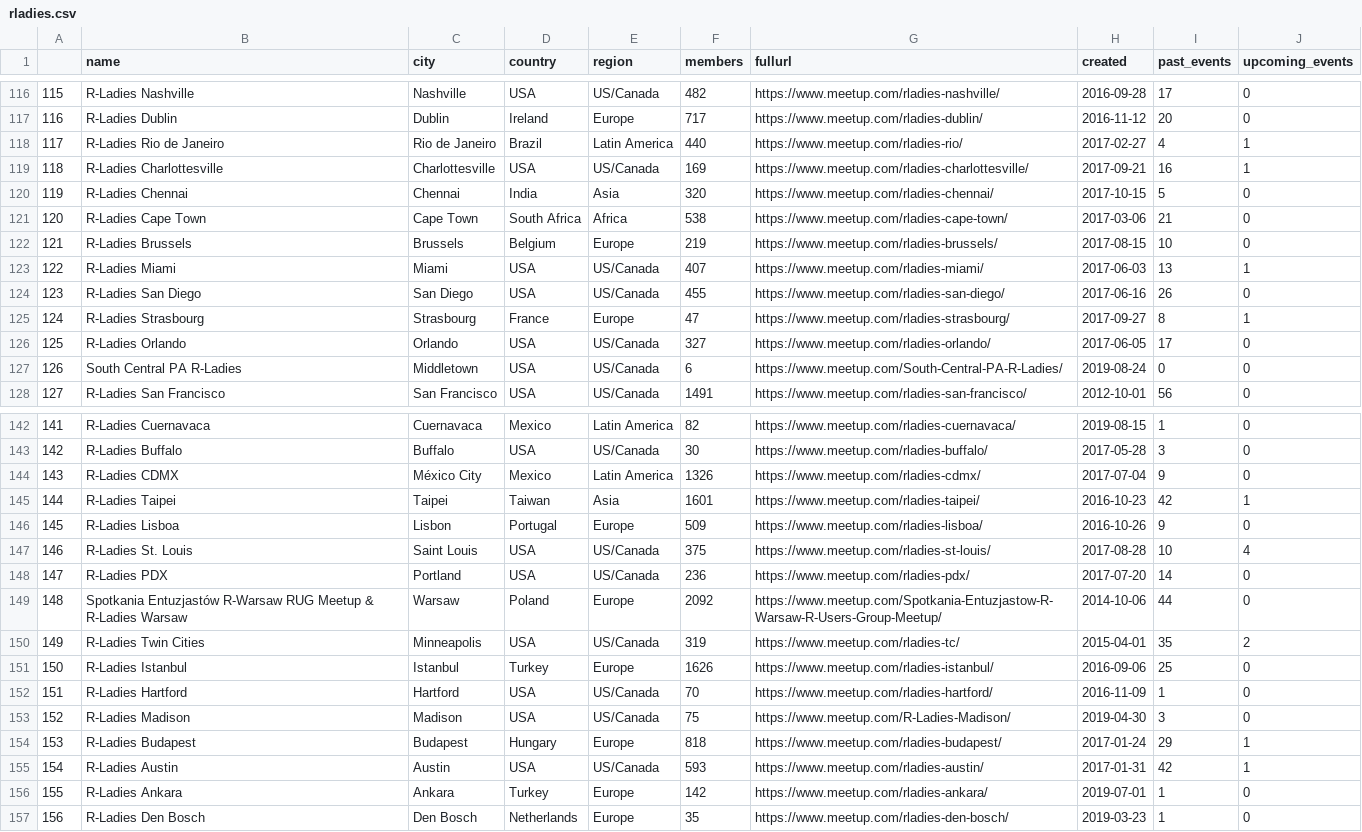
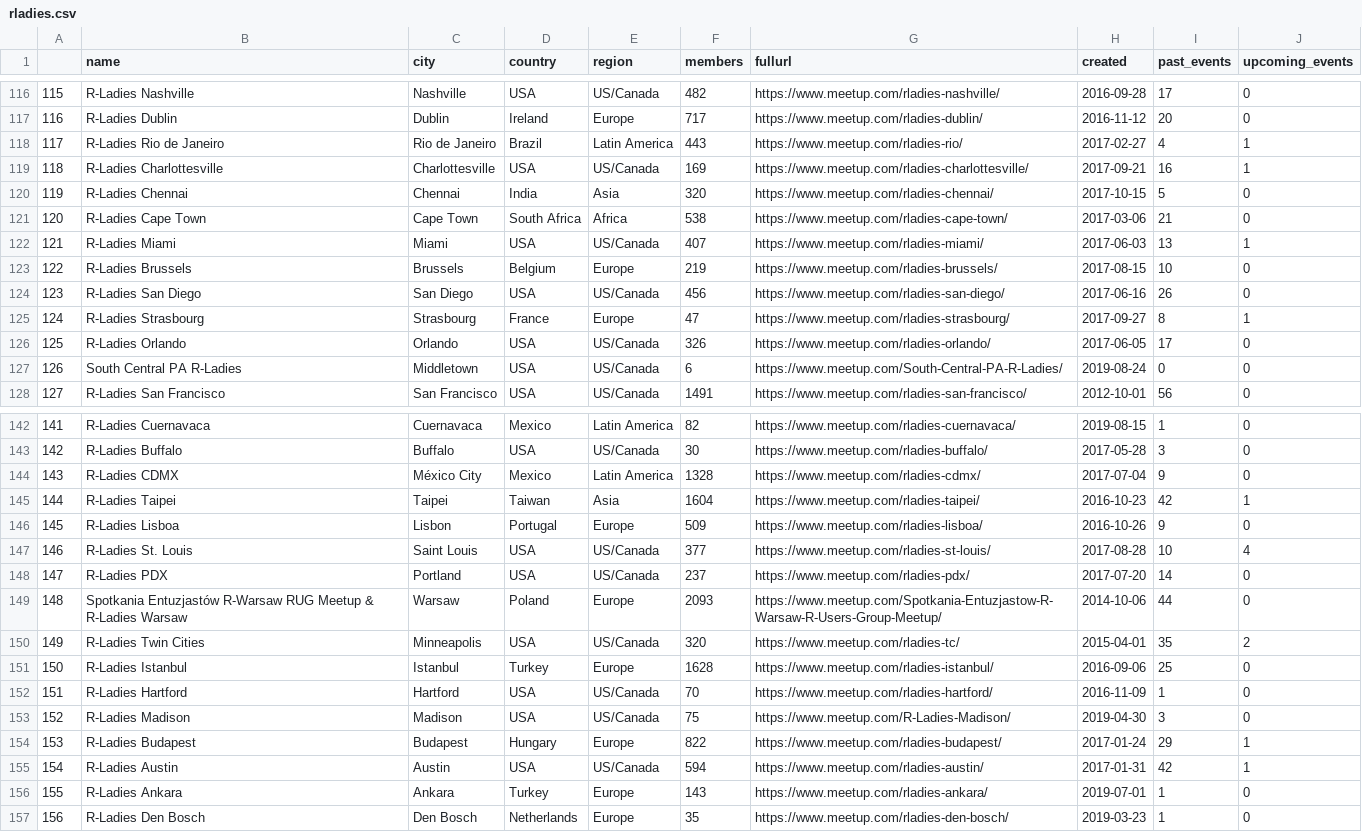
Before and after one commit to r-community/user-groups, a CSV file: docs/data/rladies.csv, drawn as a sheet; only a part is shown, gaps mark what is left out; the diff covers the shown part only.

```diff
--- a/docs/data/rladies.csv
+++ b/docs/data/rladies.csv
@@ -117,3 +117,3 @@
 "116","R-Ladies Dublin","Dublin","Ireland","Europe",717,"https://www.meetup.com/rladies-dublin/",2016-11-12,20,0
-"117","R-Ladies Rio de Janeiro","Rio de Janeiro","Brazil","Latin America",440,"https://www.meetup.com/rladies-rio/",2017-02-27,4,1
+"117","R-Ladies Rio de Janeiro","Rio de Janeiro","Brazil","Latin America",443,"https://www.meetup.com/rladies-rio/",2017-02-27,4,1
 "118","R-Ladies Charlottesville","Charlottesville","USA","US/Canada",169,"https://www.meetup.com/rladies-charlottesville/",2017-09-21,16,1
@@ -121,7 +121,7 @@
 "120","R-Ladies Cape Town","Cape Town","South Africa","Africa",538,"https://www.meetup.com/rladies-cape-town/",2017-03-06,21,0
-"121","R-Ladies Brussels","Brussels","Belgium","Europe",219,"https://www.meetup.com/rladies-brussels/",2017-08-15,10,0
-"122","R-Ladies Miami","Miami","USA","US/Canada",407,"https://www.meetup.com/rladies-miami/",2017-06-03,13,1
-"123","R-Ladies San Diego","San Diego","USA","US/Canada",455,"https://www.meetup.com/rladies-san-diego/",2017-06-16,26,0
+"121","R-Ladies Miami","Miami","USA","US/Canada",407,"https://www.meetup.com/rladies-miami/",2017-06-03,13,1
+"122","R-Ladies Brussels","Brussels","Belgium","Europe",219,"https://www.meetup.com/rladies-brussels/",2017-08-15,10,0
+"123","R-Ladies San Diego","San Diego","USA","US/Canada",456,"https://www.meetup.com/rladies-san-diego/",2017-06-16,26,0
 "124","R-Ladies Strasbourg","Strasbourg","France","Europe",47,"https://www.meetup.com/rladies-strasbourg/",2017-09-27,8,1
-"125","R-Ladies Orlando","Orlando","USA","US/Canada",327,"https://www.meetup.com/rladies-orlando/",2017-06-05,17,0
+"125","R-Ladies Orlando","Orlando","USA","US/Canada",326,"https://www.meetup.com/rladies-orlando/",2017-06-05,17,0
 "126","South Central PA R-Ladies","Middletown","USA","US/Canada",6,"https://www.meetup.com/South-Central-PA-R-Ladies/",2019-08-24,0,0
@@ -143,15 +143,15 @@
 "142","R-Ladies Buffalo","Buffalo","USA","US/Canada",30,"https://www.meetup.com/rladies-buffalo/",2017-05-28,3,0
-"143","R-Ladies CDMX","México City","Mexico","Latin America",1326,"https://www.meetup.com/rladies-cdmx/",2017-07-04,9,0
-"144","R-Ladies Taipei","Taipei","Taiwan","Asia",1601,"https://www.meetup.com/rladies-taipei/",2016-10-23,42,1
+"143","R-Ladies CDMX","México City","Mexico","Latin America",1328,"https://www.meetup.com/rladies-cdmx/",2017-07-04,9,0
+"144","R-Ladies Taipei","Taipei","Taiwan","Asia",1604,"https://www.meetup.com/rladies-taipei/",2016-10-23,42,1
 "145","R-Ladies Lisboa","Lisbon","Portugal","Europe",509,"https://www.meetup.com/rladies-lisboa/",2016-10-26,9,0
-"146","R-Ladies St. Louis","Saint Louis","USA","US/Canada",375,"https://www.meetup.com/rladies-st-louis/",2017-08-28,10,4
-"147","R-Ladies PDX","Portland","USA","US/Canada",236,"https://www.meetup.com/rladies-pdx/",2017-07-20,14,0
-"148","Spotkania Entuzjastów R-Warsaw RUG Meetup & R-Ladies Warsaw","Warsaw","Poland","Europe",2092,"https://www.meetup.com/Spotkania-Entuzjastow-R-Warsaw-R-Users-Group-Meetup/",2014-10-06,44,0
-"149","R-Ladies Twin Cities","Minneapolis","USA","US/Canada",319,"https://www.meetup.com/rladies-tc/",2015-04-01,35,2
-"150","R-Ladies Istanbul","Istanbul","Turkey","Europe",1626,"https://www.meetup.com/rladies-istanbul/",2016-09-06,25,0
+"146","R-Ladies St. Louis","Saint Louis","USA","US/Canada",377,"https://www.meetup.com/rladies-st-louis/",2017-08-28,10,4
+"147","R-Ladies PDX","Portland","USA","US/Canada",237,"https://www.meetup.com/rladies-pdx/",2017-07-20,14,0
+"148","Spotkania Entuzjastów R-Warsaw RUG Meetup & R-Ladies Warsaw","Warsaw","Poland","Europe",2093,"https://www.meetup.com/Spotkania-Entuzjastow-R-Warsaw-R-Users-Group-Meetup/",2014-10-06,44,0
+"149","R-Ladies Twin Cities","Minneapolis","USA","US/Canada",320,"https://www.meetup.com/rladies-tc/",2015-04-01,35,2
+"150","R-Ladies Istanbul","Istanbul","Turkey","Europe",1628,"https://www.meetup.com/rladies-istanbul/",2016-09-06,25,0
 "151","R-Ladies Hartford","Hartford","USA","US/Canada",70,"https://www.meetup.com/rladies-hartford/",2016-11-09,1,0
 "152","R-Ladies Madison","Madison","USA","US/Canada",75,"https://www.meetup.com/R-Ladies-Madison/",2019-04-30,3,0
-"153","R-Ladies Budapest","Budapest","Hungary","Europe",818,"https://www.meetup.com/rladies-budapest/",2017-01-24,29,1
-"154","R-Ladies Austin","Austin","USA","US/Canada",593,"https://www.meetup.com/rladies-austin/",2017-01-31,42,1
-"155","R-Ladies Ankara","Ankara","Turkey","Europe",142,"https://www.meetup.com/rladies-ankara/",2019-07-01,1,0
+"153","R-Ladies Budapest","Budapest","Hungary","Europe",822,"https://www.meetup.com/rladies-budapest/",2017-01-24,29,1
+"154","R-Ladies Austin","Austin","USA","US/Canada",594,"https://www.meetup.com/rladies-austin/",2017-01-31,42,1
+"155","R-Ladies Ankara","Ankara","Turkey","Europe",143,"https://www.meetup.com/rladies-ankara/",2019-07-01,1,0
 "156","R-Ladies Den Bosch","Den Bosch","Netherlands","Europe",35,"https://www.meetup.com/rladies-den-bosch/",2019-03-23,1,0
```
Also changed, not shown: 1 added row, 1 removed row and 56 edited cells elsewhere in this file, docs/data/rladies_hosts.csv, docs/data/rugs.csv, 5 other files.
